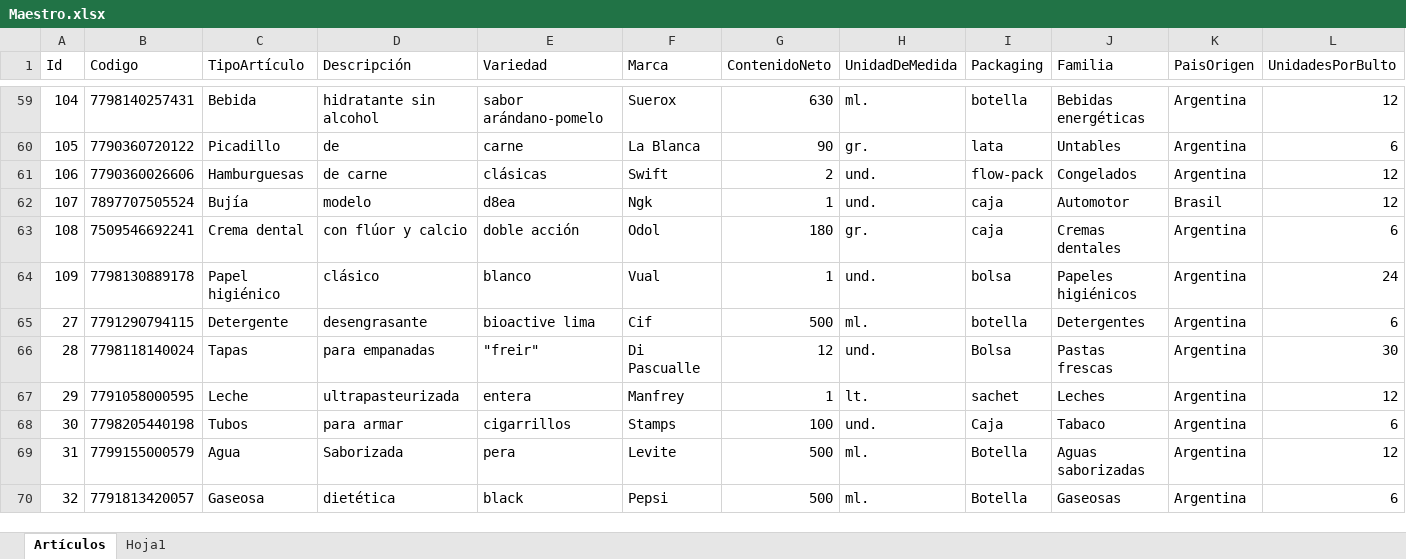
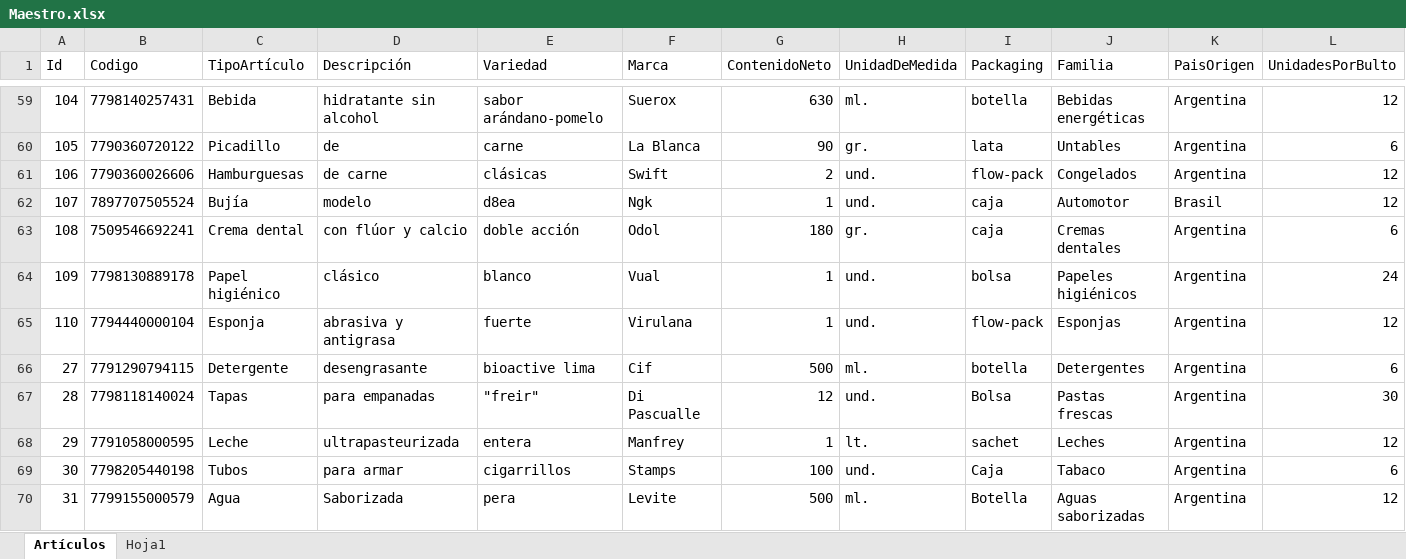
Before and after one commit to Juampita/Comercios, an Excel workbook: Maestro.xlsx, sheet Artículos, drawn as a sheet; only a part is shown, gaps mark what is left out; the shorter side is filled out with more unchanged rows; values as stored, in another font and other column widths than the file's, no borders; rows hold the shown columns only; the diff names each change by its address in the sheet, - before the commit and + after, or states it on an @@ line.

```diff
--- a/Maestro.xlsx (sheet Artículos)
+++ b/Maestro.xlsx (sheet Artículos)
+row 65: 110 | 7794440000104 | Esponja | abrasiva y antigrasa | fuerte | Virulana | 1 | und. | flow-pack | Esponjas | Argentina | 12
```
Also changed, not shown: 1 other file.
